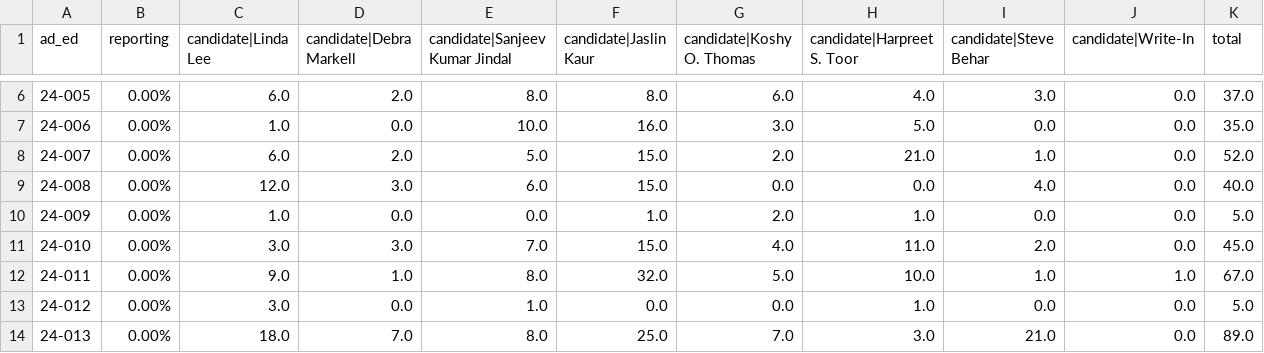
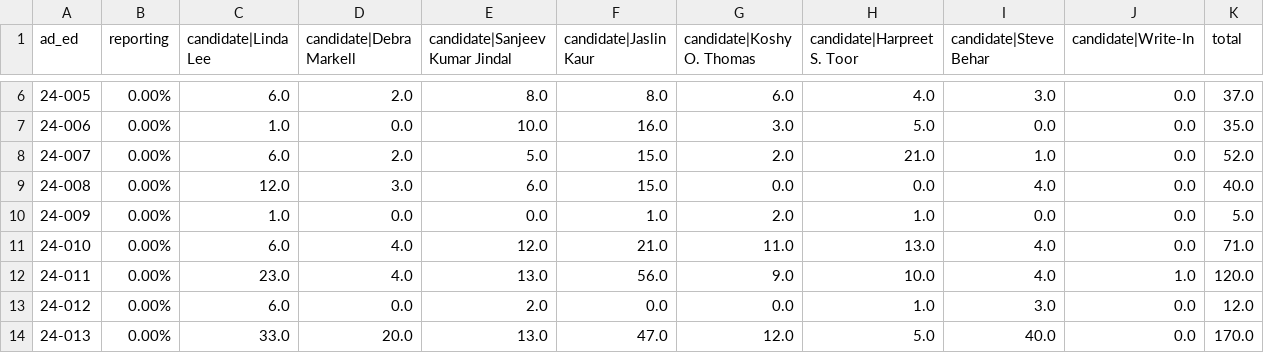
Before and after one commit to sabrinadchan/dsa-for-the-many, a TSV file: data/2021/Member of the City Council - District 23.tsv, drawn as a sheet; only a part is shown, gaps mark what is left out; the diff covers the shown part only.

Commit message:
Update data

```diff
--- a/data/2021/Member of the City Council - District 23.tsv
+++ b/data/2021/Member of the City Council - District 23.tsv
@@ -10,5 +10,5 @@ ad_ed	reporting	candidate|Linda Lee	candidate|Debra Markell	candidate|Sanjeev Ku
 24-009	0.00%	1.0	0.0	0.0	1.0	2.0	1.0	0.0	0.0	5.0
-24-010	0.00%	3.0	3.0	7.0	15.0	4.0	11.0	2.0	0.0	45.0
-24-011	0.00%	9.0	1.0	8.0	32.0	5.0	10.0	1.0	1.0	67.0
-24-012	0.00%	3.0	0.0	1.0	0.0	0.0	1.0	0.0	0.0	5.0
-24-013	0.00%	18.0	7.0	8.0	25.0	7.0	3.0	21.0	0.0	89.0
+24-010	0.00%	6.0	4.0	12.0	21.0	11.0	13.0	4.0	0.0	71.0
+24-011	0.00%	23.0	4.0	13.0	56.0	9.0	10.0	4.0	1.0	120.0
+24-012	0.00%	6.0	0.0	2.0	0.0	0.0	1.0	3.0	0.0	12.0
+24-013	0.00%	33.0	20.0	13.0	47.0	12.0	5.0	40.0	0.0	170.0
```
Also changed, not shown: 69 edited cells elsewhere in this file, data/2021/Member of the City Council - District 14.tsv, data/2021/Member of the City Council - District 22.tsv, 3 other files.
